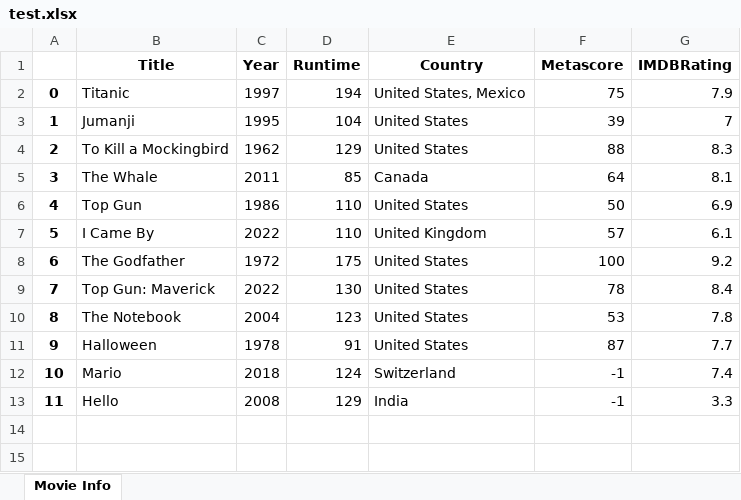
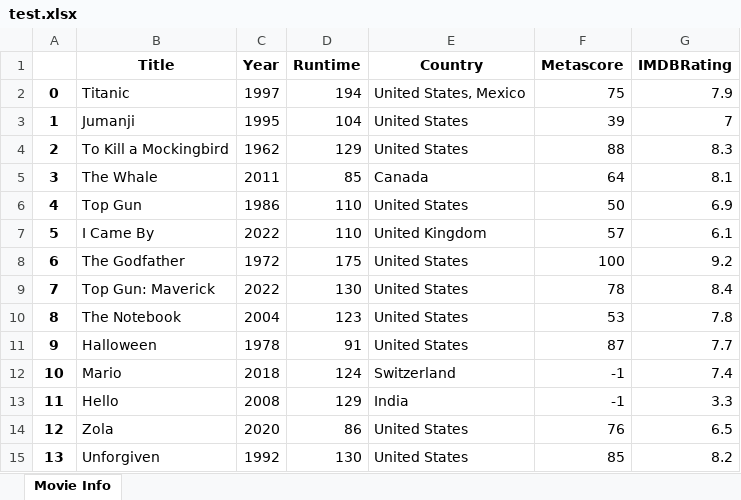
Before and after one commit to harisx91/Recommender_System_DAV_6300, an Excel workbook: Content_Based_Recommender/test.xlsx, sheet Movie Info, drawn as a sheet; values as stored, in another font and other column widths than the file's, no borders; the diff names each change by its address in the sheet, - before the commit and + after, or states it on an @@ line.

```diff
--- a/Content_Based_Recommender/test.xlsx (sheet Movie Info)
+++ b/Content_Based_Recommender/test.xlsx (sheet Movie Info)
+row 14: 12 | Zola | 2020 | 86 | United States | 76 | 6.5
+row 15: 13 | Unforgiven | 1992 | 130 | United States | 85 | 8.2
```
Also changed, not shown: 2 other files.
